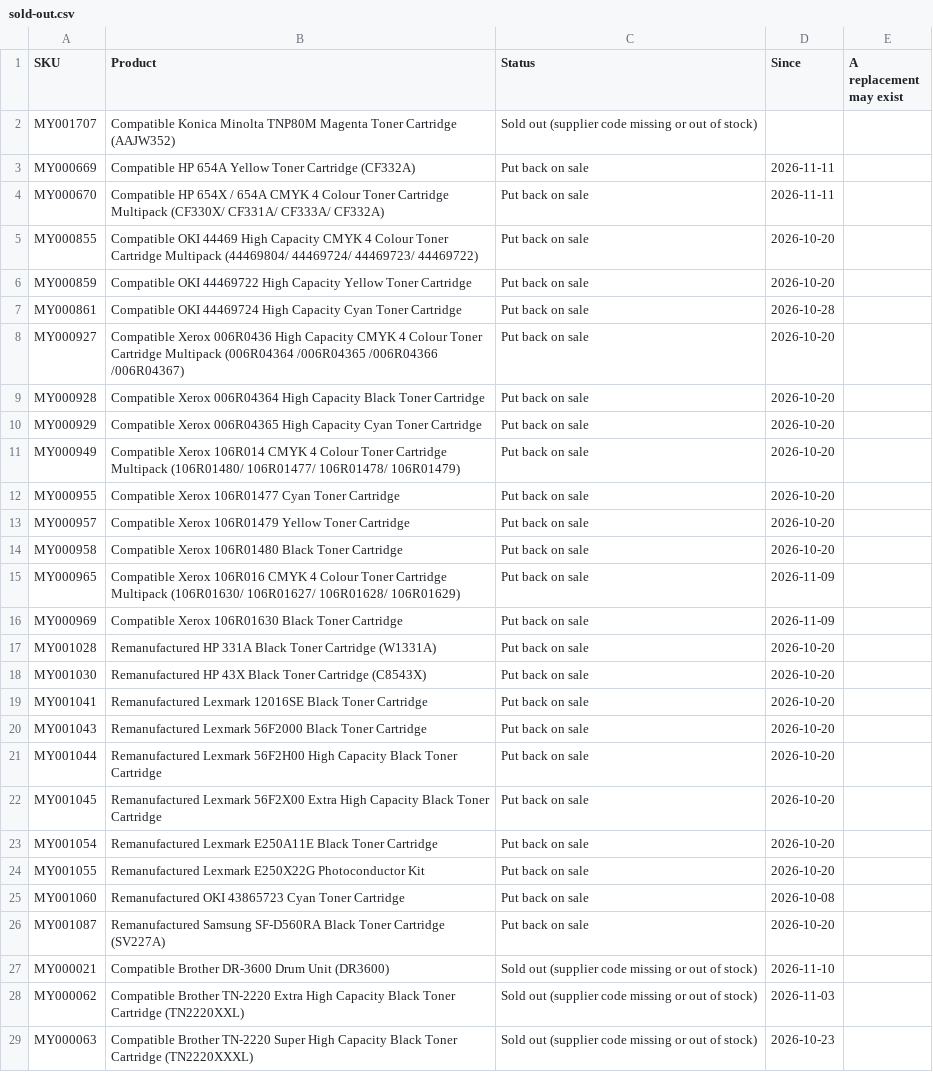
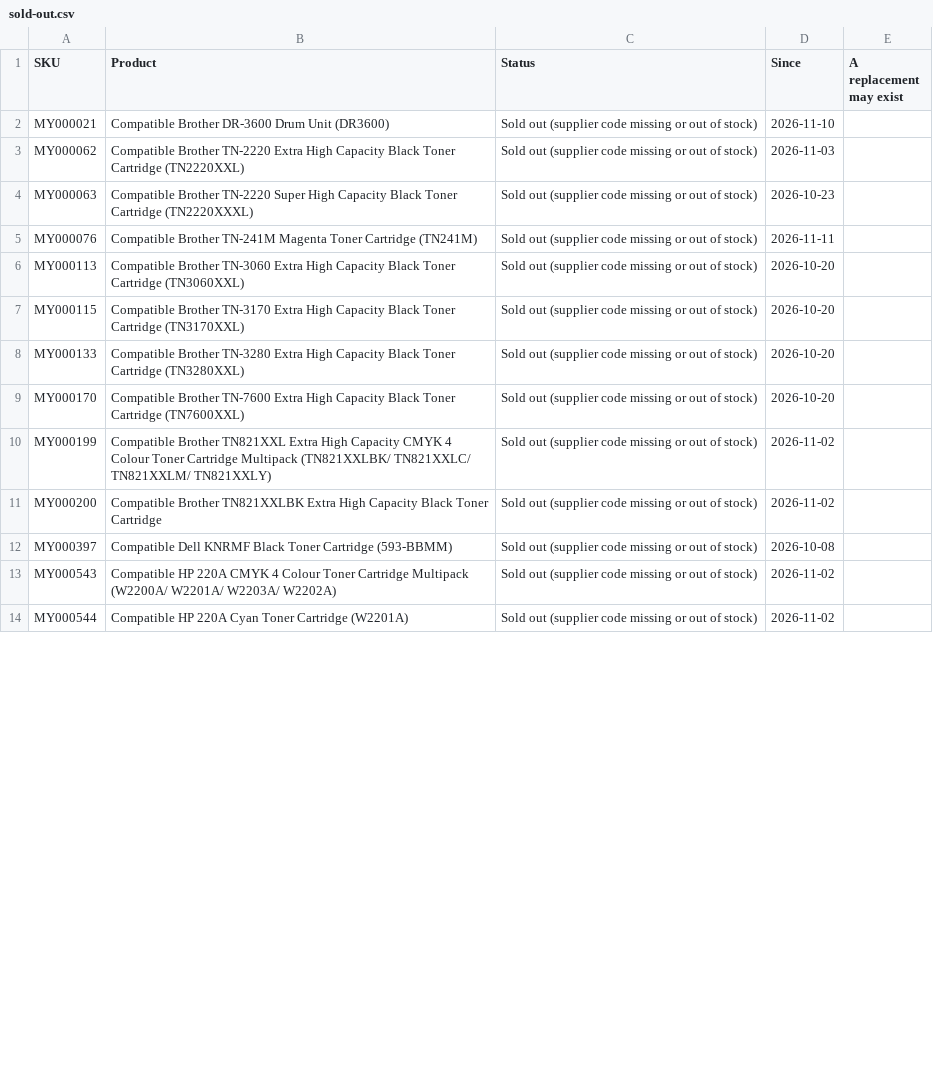
Before and after one commit to Gruffalos-Shadow-Hunt-140424/report-88ad8a3a92, a CSV file: sold-out.csv, drawn as a sheet; only a part is shown; the shorter side is filled out with more unchanged rows; removed rows and columns are numbered as before the commit, all else as after; the diff covers the shown part only; the diff names each change by its address in the sheet, - before the commit and + after, or states it on an @@ line.

```diff
--- a/sold-out.csv
+++ b/sold-out.csv
-row 2: MY001707 | Compatible Konica Minolta TNP80M Magenta Toner Cartridge (AAJW352) | Sold out (supplier code missing or out of stock)
-row 3: MY000669 | Compatible HP 654A Yellow Toner Cartridge (CF332A) | Put back on sale | 2026-11-11
-row 4: MY000670 | Compatible HP 654X / 654A CMYK 4 Colour Toner Cartridge Multipack (CF330X/ CF331A/ CF333A/ CF332A) | Put back on sale | 2026-11-11
-row 5: MY000855 | Compatible OKI 44469 High Capacity CMYK 4 Colour Toner Cartridge Multipack (44469804/ 44469724/ 44469723/ 44469722) | Put back on sale | 2026-10-20
-row 6: MY000859 | Compatible OKI 44469722 High Capacity Yellow Toner Cartridge | Put back on sale | 2026-10-20
-row 7: MY000861 | Compatible OKI 44469724 High Capacity Cyan Toner Cartridge | Put back on sale | 2026-10-28
-row 8: MY000927 | Compatible Xerox 006R0436 High Capacity CMYK 4 Colour Toner Cartridge Multipack (006R04364 /006R04365 /006R04366 /006R04367) | Put back on sale | 2026-10-20
-row 9: MY000928 | Compatible Xerox 006R04364 High Capacity Black Toner Cartridge | Put back on sale | 2026-10-20
-row 10: MY000929 | Compatible Xerox 006R04365 High Capacity Cyan Toner Cartridge | Put back on sale | 2026-10-20
-row 11: MY000949 | Compatible Xerox 106R014 CMYK 4 Colour Toner Cartridge Multipack (106R01480/ 106R01477/ 106R01478/ 106R01479) | Put back on sale | 2026-10-20
-row 12: MY000955 | Compatible Xerox 106R01477 Cyan Toner Cartridge | Put back on sale | 2026-10-20
-row 13: MY000957 | Compatible Xerox 106R01479 Yellow Toner Cartridge | Put back on sale | 2026-10-20
-row 14: MY000958 | Compatible Xerox 106R01480 Black Toner Cartridge | Put back on sale | 2026-10-20
-row 15: MY000965 | Compatible Xerox 106R016 CMYK 4 Colour Toner Cartridge Multipack (106R01630/ 106R01627/ 106R01628/ 106R01629) | Put back on sale | 2026-11-09
-row 16: MY000969 | Compatible Xerox 106R01630 Black Toner Cartridge | Put back on sale | 2026-11-09
-row 17: MY001028 | Remanufactured HP 331A Black Toner Cartridge (W1331A) | Put back on sale | 2026-10-20
-row 18: MY001030 | Remanufactured HP 43X Black Toner Cartridge (C8543X) | Put back on sale | 2026-10-20
-row 19: MY001041 | Remanufactured Lexmark 12016SE Black Toner Cartridge | Put back on sale | 2026-10-20
-row 20: MY001043 | Remanufactured Lexmark 56F2000 Black Toner Cartridge | Put back on sale | 2026-10-20
-row 21: MY001044 | Remanufactured Lexmark 56F2H00 High Capacity Black Toner Cartridge | Put back on sale | 2026-10-20
-row 22: MY001045 | Remanufactured Lexmark 56F2X00 Extra High Capacity Black Toner Cartridge | Put back on sale | 2026-10-20
-row 23: MY001054 | Remanufactured Lexmark E250A11E Black Toner Cartridge | Put back on sale | 2026-10-20
-row 24: MY001055 | Remanufactured Lexmark E250X22G Photoconductor Kit | Put back on sale | 2026-10-20
-row 25: MY001060 | Remanufactured OKI 43865723 Cyan Toner Cartridge | Put back on sale | 2026-10-08
-row 26: MY001087 | Remanufactured Samsung SF-D560RA Black Toner Cartridge (SV227A) | Put back on sale | 2026-10-20
```
Also changed, not shown: 1 added row elsewhere in this file, changes.csv, 2 other files.
